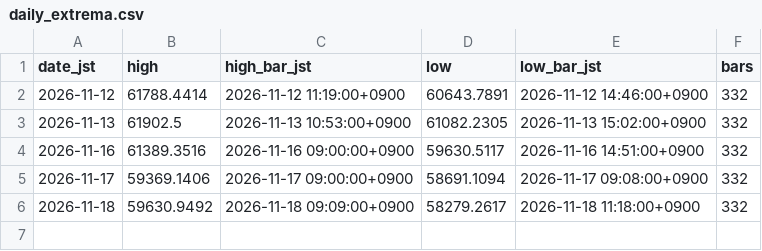
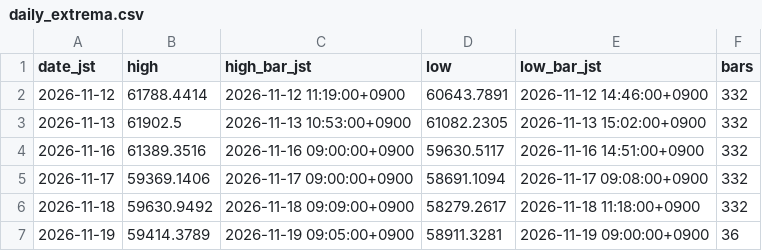
Before and after one commit to suzukimaruya9002-cmd/nikkei-ichimoku-dashboard, a CSV file: data/daily_extrema.csv, drawn as a sheet.

```diff
--- a/data/daily_extrema.csv
+++ b/data/daily_extrema.csv
@@ -6 +6,2 @@ date_jst,high,high_bar_jst,low,low_bar_jst,bars
 2026-11-18,59630.9492,2026-11-18 09:09:00+0900,58279.2617,2026-11-18 11:18:00+0900,332
+2026-11-19,59414.3789,2026-11-19 09:05:00+0900,58911.3281,2026-11-19 09:00:00+0900,36
```
Also changed, not shown: data/1m/2026-11-17.csv, 1 other file.
